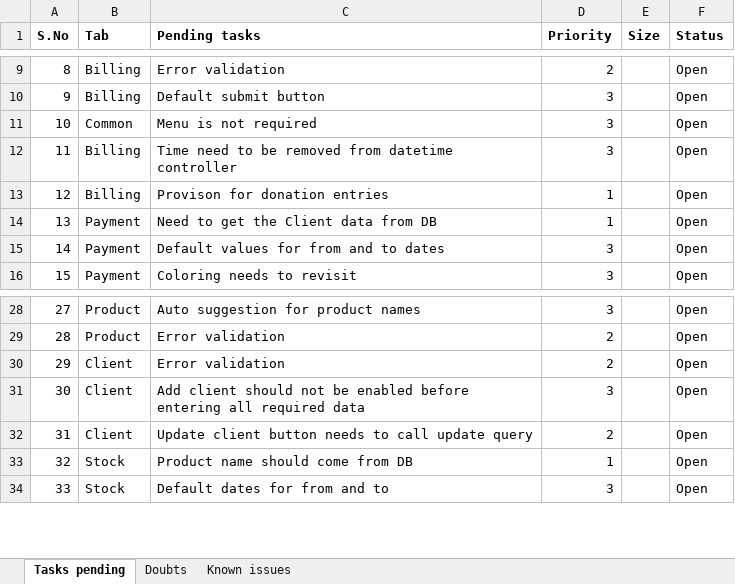
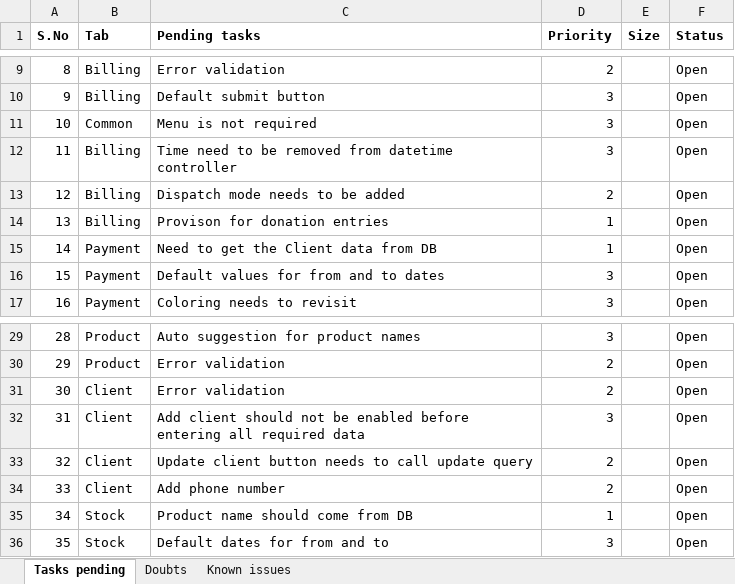
Before and after one commit to ranjithkumarsp/Nostrum_CSharp, an Excel workbook: Documents/Nostrum.xlsx, sheet Tasks pending, drawn as a sheet; only a part is shown, gaps mark what is left out; values as stored, in another font and other column widths than the file's, no borders; addresses are those after the commit; the diff names each change by its address in the sheet, - before the commit and + after, or states it on an @@ line.

```diff
--- a/Documents/Nostrum.xlsx (sheet Tasks pending)
+++ b/Documents/Nostrum.xlsx (sheet Tasks pending)
+row 13: 12 | Billing | Dispatch mode needs to be added | 2 |  | Open
@@ column A (S.No) renumbered from row 14 down @@
+row 34: 33 | Client | Add phone number | 2 |  | Open
```
Also changed, not shown: sheet Doubts, 37 other files.
